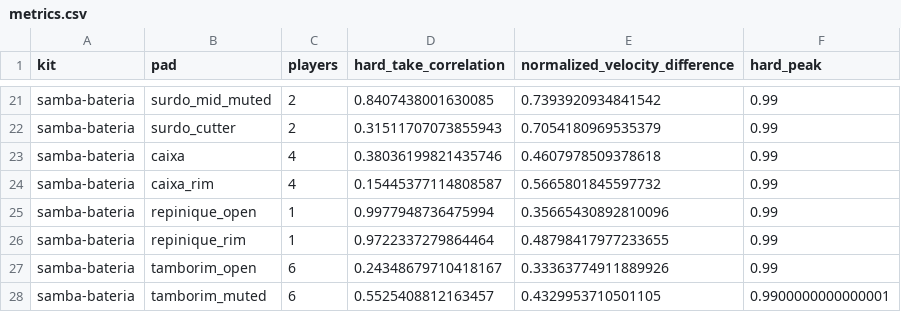
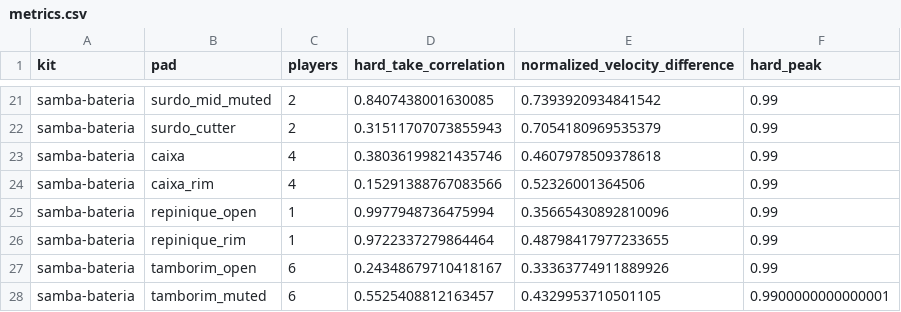
Before and after one commit to BertCalm/SnipSnap, a CSV file: prototype/drumline_parade/metrics.csv, drawn as a sheet; only a part is shown, gaps mark what is left out.

Commit message:
Align each rim contact with its player drumhead strike

```diff
--- a/prototype/drumline_parade/metrics.csv
+++ b/prototype/drumline_parade/metrics.csv
@@ -23,3 +23,3 @@ samba-bateria,surdo_cutter,2,0.31511707073855943,0.7054180969535379,0.99
 samba-bateria,caixa,4,0.38036199821435746,0.4607978509378618,0.99
-samba-bateria,caixa_rim,4,0.15445377114808587,0.5665801845597732,0.99
+samba-bateria,caixa_rim,4,0.15291388767083566,0.52326001364506,0.99
 samba-bateria,repinique_open,1,0.9977948736475994,0.35665430892810096,0.99
```
Also changed, not shown: 4 other files.
